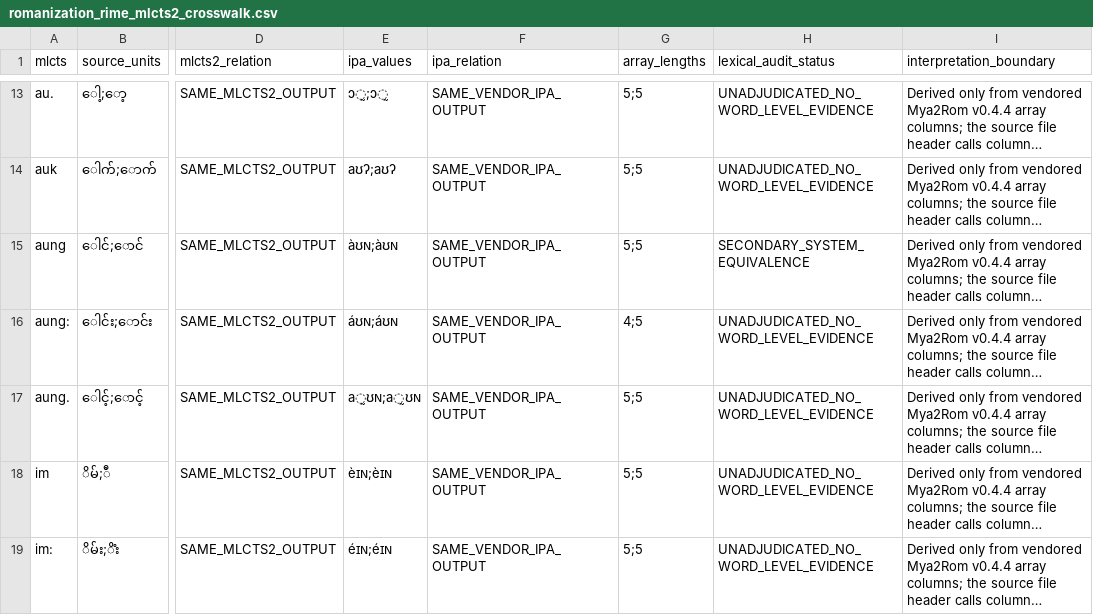
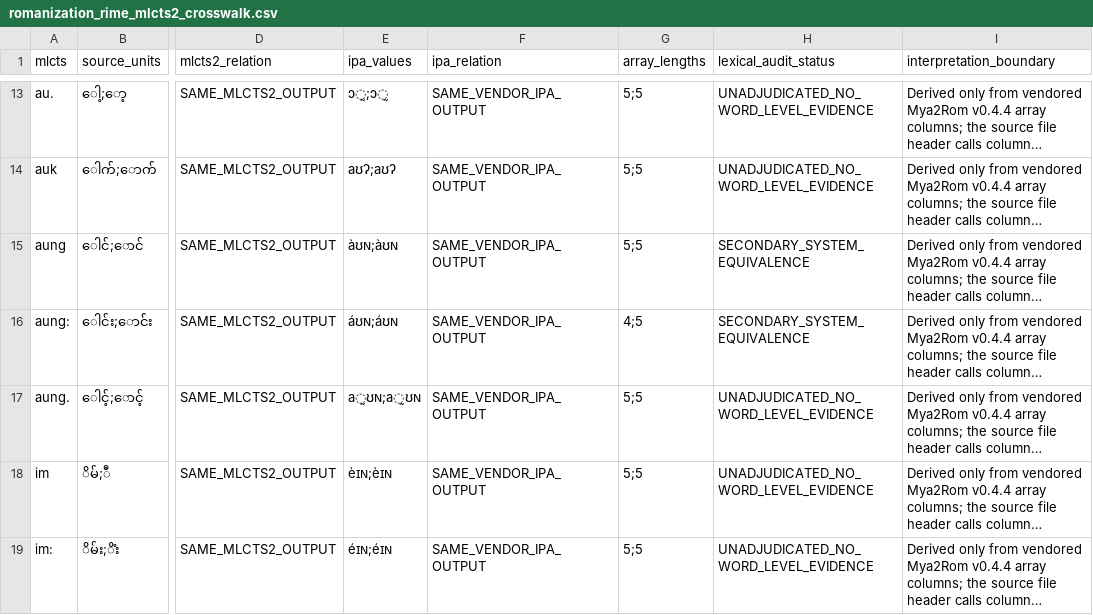
Before and after one commit to ClippyFirst/Burmese-Ukrainian-Phonetic-System-, a CSV file: data/burmese/romanization_rime_mlcts2_crosswalk.csv, drawn as a sheet; only a part is shown, gaps mark what is left out; long unchanged cells end in …; the diff names each change by its address in the sheet, - before the commit and + after, or states it on an @@ line.

Commit message:
Synchronize MLCTS2 lexical audit status for aung:

```diff
--- a/data/burmese/romanization_rime_mlcts2_crosswalk.csv
+++ b/data/burmese/romanization_rime_mlcts2_crosswalk.csv
-H16 (lexical_audit_status): UNADJUDICATED_NO_WORD_LEVEL_EVIDENCE
+H16 (lexical_audit_status): SECONDARY_SYSTEM_EQUIVALENCE
```
